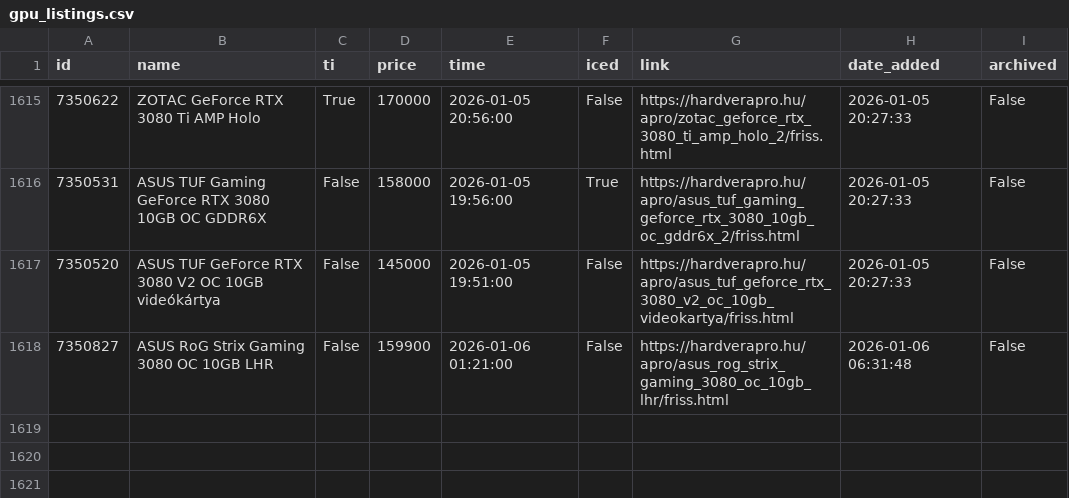
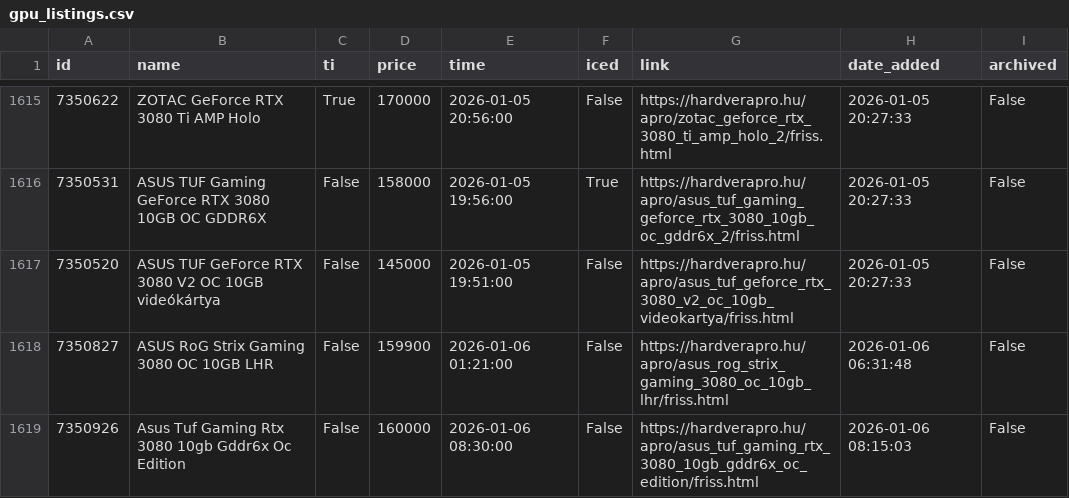
Before and after one commit to leviipope/scraping_hardverapro, a CSV file: gpu_listings.csv, drawn as a sheet; only a part is shown, gaps mark what is left out; the diff names each change by its address in the sheet, - before the commit and + after, or states it on an @@ line.

```diff
--- a/gpu_listings.csv
+++ b/gpu_listings.csv
+row 1619: 7350926 | Asus Tuf Gaming Rtx 3080 10gb Gddr6x Oc Edition | False | 160000 | 2026-01-06 08:30:00 | False | https://hardverapro.hu/apro/asus_tuf_gaming_rtx_3080_10gb_gddr6x_oc_edition/friss.html | 2026-01-06 08:15:03 | False
```
Also changed, not shown: 1 other file.
